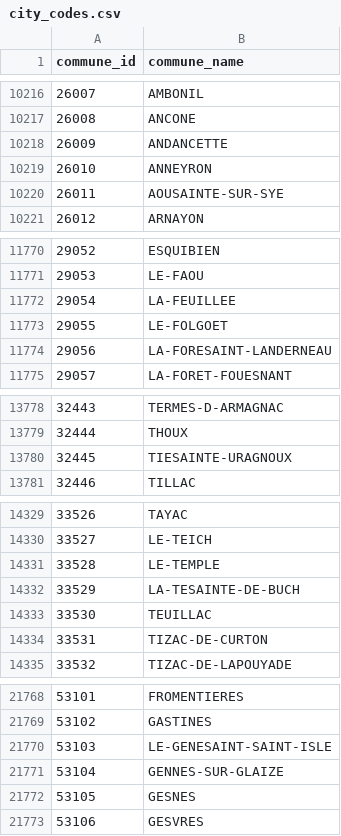
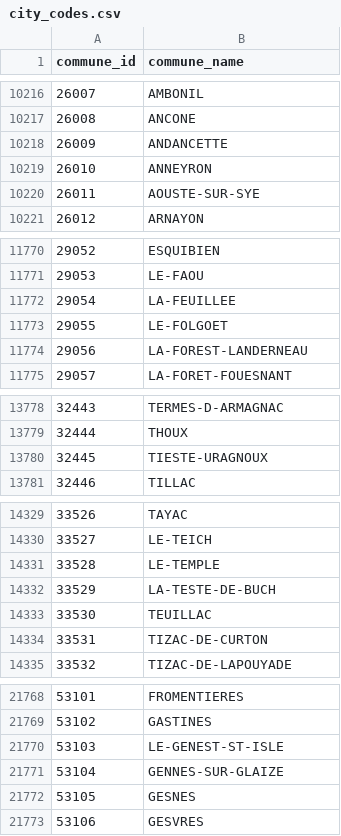
Before and after one commit to StartupsPoleEmploi/labonneboite, a CSV file: labonneboite/common/data/city_codes.csv, drawn as a sheet; only a part is shown, gaps mark what is left out; the diff covers the shown part only.

Commit message:
Fix syntax problem in commune names with saint

```diff
--- a/labonneboite/common/data/city_codes.csv
+++ b/labonneboite/common/data/city_codes.csv
@@ -10219,3 +10219,3 @@ commune_id|commune_name
 26010|ANNEYRON
-26011|AOUSAINTE-SUR-SYE
+26011|AOUSTE-SUR-SYE
 26012|ARNAYON
@@ -11773,3 +11773,3 @@ commune_id|commune_name
 29055|LE-FOLGOET
-29056|LA-FORESAINT-LANDERNEAU
+29056|LA-FOREST-LANDERNEAU
 29057|LA-FORET-FOUESNANT
@@ -13779,3 +13779,3 @@ commune_id|commune_name
 32444|THOUX
-32445|TIESAINTE-URAGNOUX
+32445|TIESTE-URAGNOUX
 32446|TILLAC
@@ -14331,3 +14331,3 @@ commune_id|commune_name
 33528|LE-TEMPLE
-33529|LA-TESAINTE-DE-BUCH
+33529|LA-TESTE-DE-BUCH
 33530|TEUILLAC
@@ -21769,3 +21769,3 @@ commune_id|commune_name
 53102|GASTINES
-53103|LE-GENESAINT-SAINT-ISLE
+53103|LE-GENEST-ST-ISLE
 53104|GENNES-SUR-GLAIZE
```
Also changed, not shown: 28 edited cells elsewhere in this file, 1 other file.
